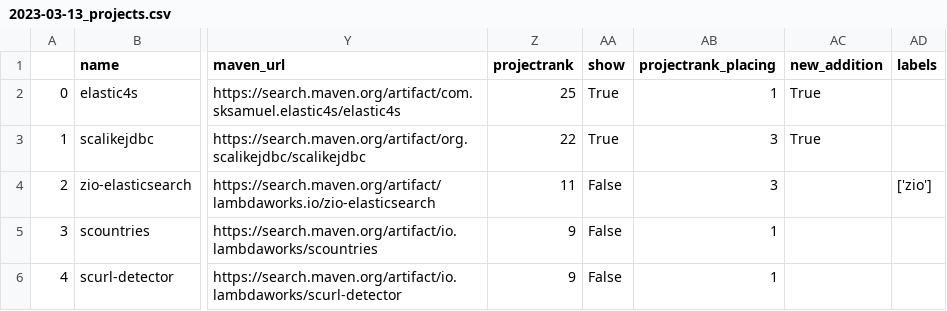
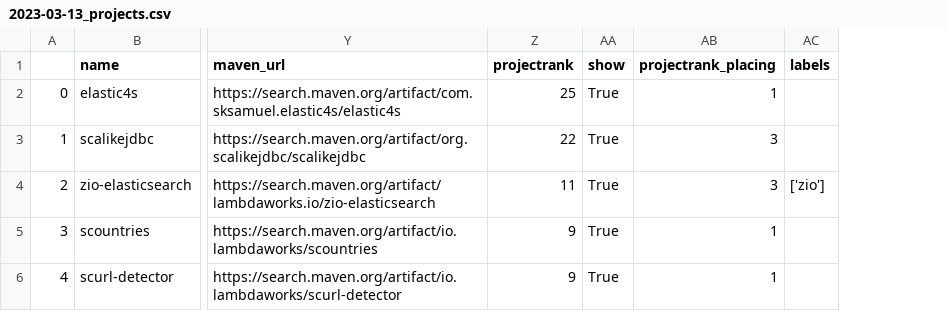
Before and after one commit to stkeky/best-of-scala, a CSV file: history/2023-03-13_projects.csv, drawn as a sheet; only a part is shown, gaps mark what is left out; the diff names each change by its address in the sheet, - before the commit and + after, or states it on an @@ line.

```diff
--- a/history/2023-03-13_projects.csv
+++ b/history/2023-03-13_projects.csv
-column AC (new_addition), rows 2-3: True | True
-AA4:AA6 (show): False
+AA4:AA6 (show): True
```
Also changed, not shown: 3 other files.
